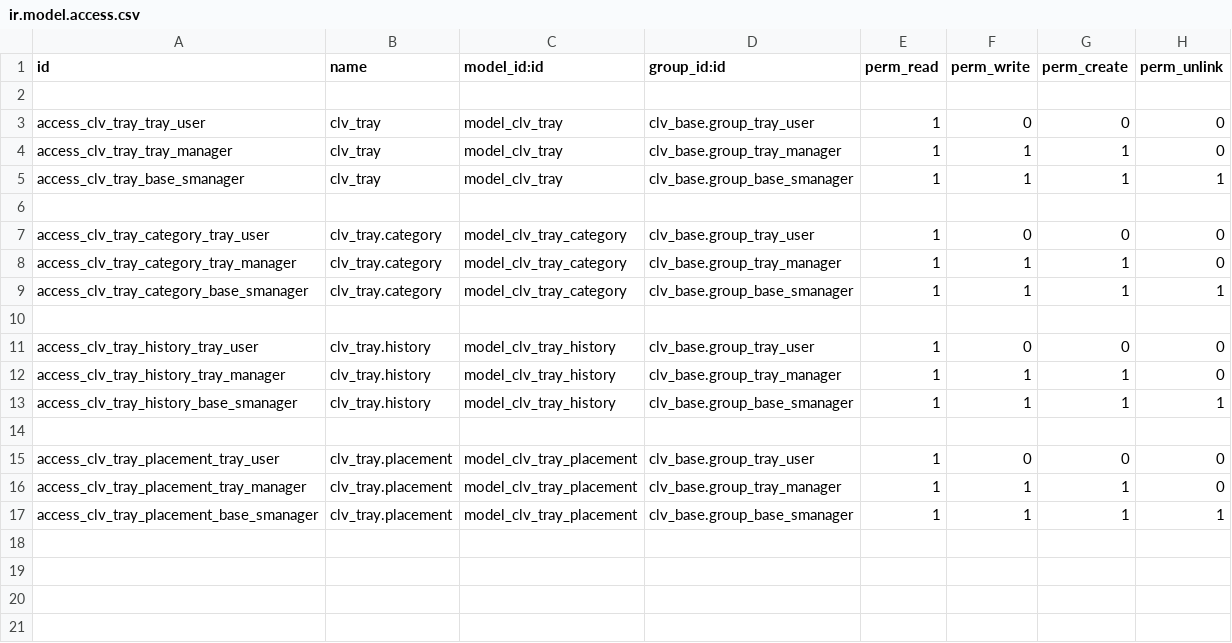
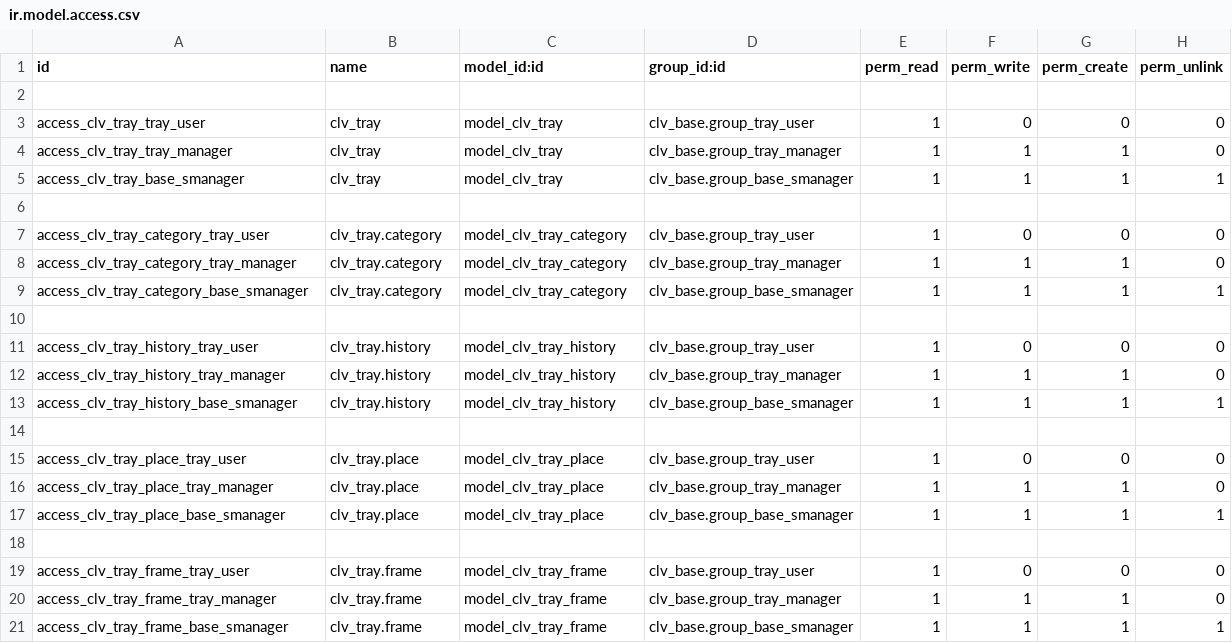
Before and after one commit to CLVsol/odoo_addons, a CSV file: clv_tray/security/ir.model.access.csv, drawn as a sheet.

Commit message:
Updated "clv_tray".

```diff
--- a/clv_tray/security/ir.model.access.csv
+++ b/clv_tray/security/ir.model.access.csv
@@ -14,4 +14,8 @@ access_clv_tray_history_base_smanager,clv_tray.history,model_clv_tray_history,cl
 
-access_clv_tray_placement_tray_user,clv_tray.placement,model_clv_tray_placement,clv_base.group_tray_user,1,0,0,0
-access_clv_tray_placement_tray_manager,clv_tray.placement,model_clv_tray_placement,clv_base.group_tray_manager,1,1,1,0
-access_clv_tray_placement_base_smanager,clv_tray.placement,model_clv_tray_placement,clv_base.group_base_smanager,1,1,1,1
+access_clv_tray_place_tray_user,clv_tray.place,model_clv_tray_place,clv_base.group_tray_user,1,0,0,0
+access_clv_tray_place_tray_manager,clv_tray.place,model_clv_tray_place,clv_base.group_tray_manager,1,1,1,0
+access_clv_tray_place_base_smanager,clv_tray.place,model_clv_tray_place,clv_base.group_base_smanager,1,1,1,1
+
+access_clv_tray_frame_tray_user,clv_tray.frame,model_clv_tray_frame,clv_base.group_tray_user,1,0,0,0
+access_clv_tray_frame_tray_manager,clv_tray.frame,model_clv_tray_frame,clv_base.group_tray_manager,1,1,1,0
+access_clv_tray_frame_base_smanager,clv_tray.frame,model_clv_tray_frame,clv_base.group_base_smanager,1,1,1,1
```
Also changed, not shown: 5 other files.
